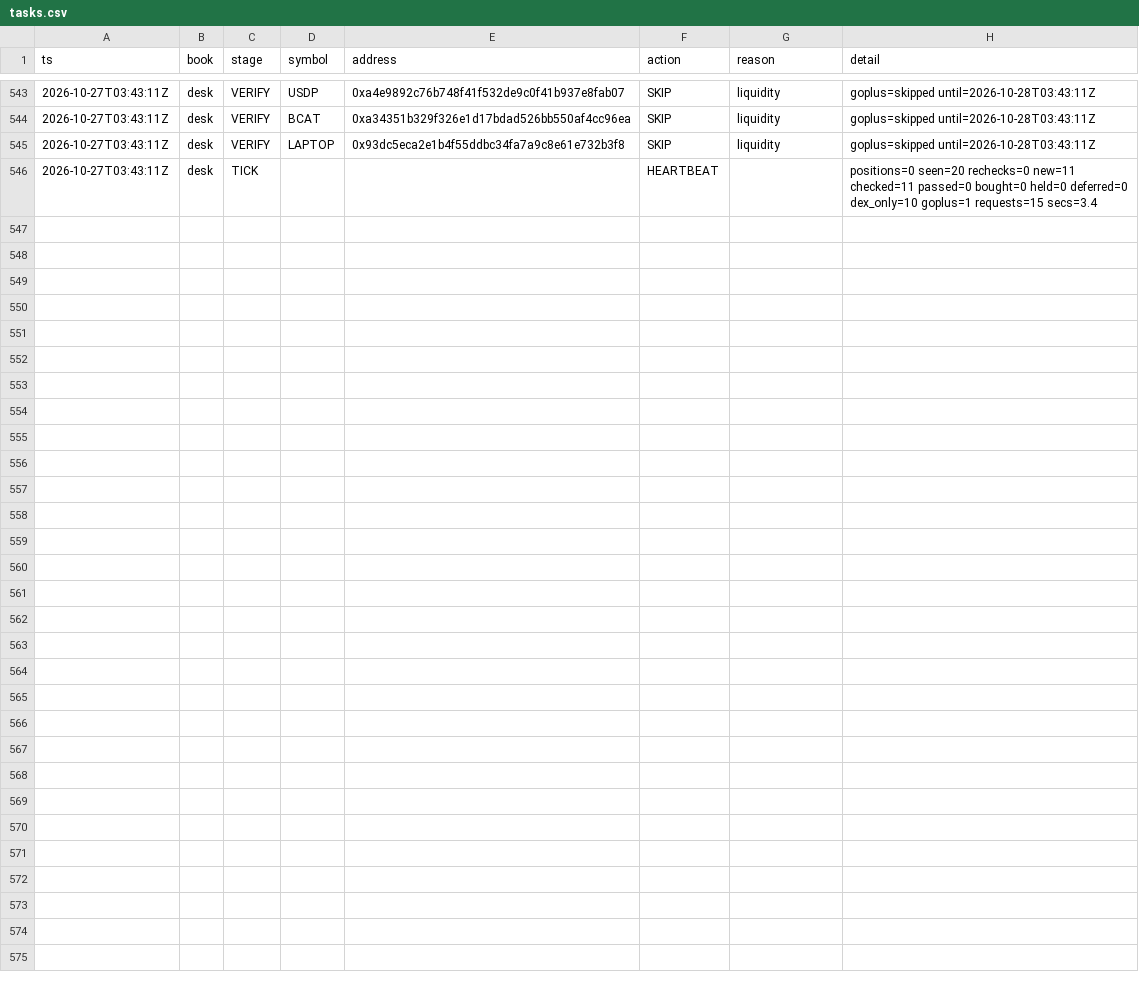
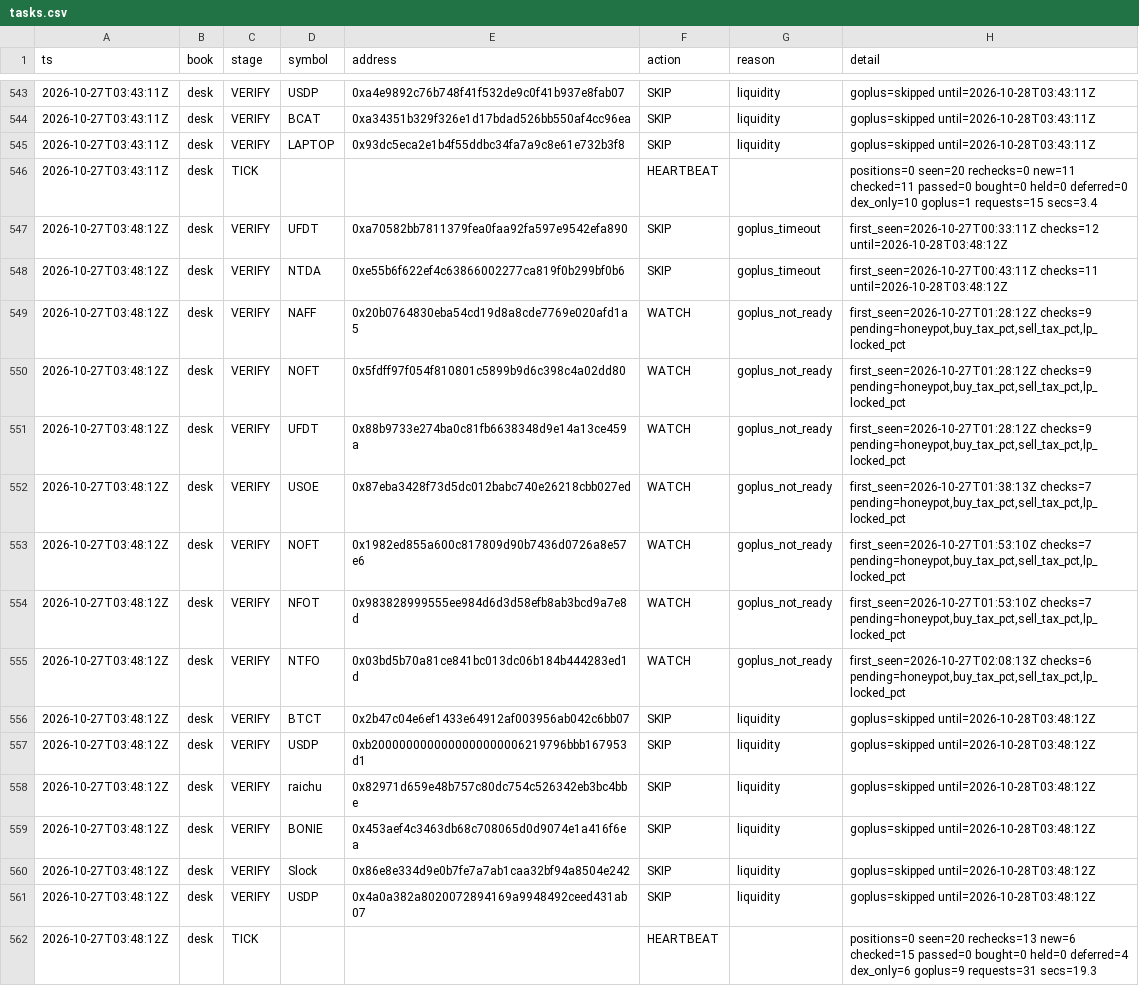
Before and after one commit to Zirqo-Dev/baseline-desk, a CSV file: data/daily/2026-10-27/tasks.csv, drawn as a sheet; only a part is shown, gaps mark what is left out; the diff names each change by its address in the sheet, - before the commit and + after, or states it on an @@ line.

```diff
--- a/data/daily/2026-10-27/tasks.csv
+++ b/data/daily/2026-10-27/tasks.csv
+row 547: 2026-10-27T03:48:12Z | desk | VERIFY | UFDT | 0xa70582bb7811379fea0faa92fa597e9542efa890 | SKIP | goplus_timeout | first_seen=2026-10-27T00:33:11Z checks=12 until=2026-10-28T03:48:12Z
+row 548: 2026-10-27T03:48:12Z | desk | VERIFY | NTDA | 0xe55b6f622ef4c63866002277ca819f0b299bf0b6 | SKIP | goplus_timeout | first_seen=2026-10-27T00:43:11Z checks=11 until=2026-10-28T03:48:12Z
+row 549: 2026-10-27T03:48:12Z | desk | VERIFY | NAFF | 0x20b0764830eba54cd19d8a8cde7769e020afd1a5 | WATCH | goplus_not_ready | first_seen=2026-10-27T01:28:12Z checks=9 pending=honeypot,buy_tax_pct,sell_tax_pct,lp_locked_pct
+row 550: 2026-10-27T03:48:12Z | desk | VERIFY | NOFT | 0x5fdff97f054f810801c5899b9d6c398c4a02dd80 | WATCH | goplus_not_ready | first_seen=2026-10-27T01:28:12Z checks=9 pending=honeypot,buy_tax_pct,sell_tax_pct,lp_locked_pct
+row 551: 2026-10-27T03:48:12Z | desk | VERIFY | UFDT | 0x88b9733e274ba0c81fb6638348d9e14a13ce459a | WATCH | goplus_not_ready | first_seen=2026-10-27T01:28:12Z checks=9 pending=honeypot,buy_tax_pct,sell_tax_pct,lp_locked_pct
+row 552: 2026-10-27T03:48:12Z | desk | VERIFY | USOE | 0x87eba3428f73d5dc012babc740e26218cbb027ed | WATCH | goplus_not_ready | first_seen=2026-10-27T01:38:13Z checks=7 pending=honeypot,buy_tax_pct,sell_tax_pct,lp_locked_pct
+row 553: 2026-10-27T03:48:12Z | desk | VERIFY | NOFT | 0x1982ed855a600c817809d90b7436d0726a8e57e6 | WATCH | goplus_not_ready | first_seen=2026-10-27T01:53:10Z checks=7 pending=honeypot,buy_tax_pct,sell_tax_pct,lp_locked_pct
+row 554: 2026-10-27T03:48:12Z | desk | VERIFY | NFOT | 0x983828999555ee984d6d3d58efb8ab3bcd9a7e8d | WATCH | goplus_not_ready | first_seen=2026-10-27T01:53:10Z checks=7 pending=honeypot,buy_tax_pct,sell_tax_pct,lp_locked_pct
+row 555: 2026-10-27T03:48:12Z | desk | VERIFY | NTFO | 0x03bd5b70a81ce841bc013dc06b184b444283ed1d | WATCH | goplus_not_ready | first_seen=2026-10-27T02:08:13Z checks=6 pending=honeypot,buy_tax_pct,sell_tax_pct,lp_locked_pct
+row 556: 2026-10-27T03:48:12Z | desk | VERIFY | BTCT | 0x2b47c04e6ef1433e64912af003956ab042c6bb07 | SKIP | liquidity | goplus=skipped until=2026-10-28T03:48:12Z
+row 557: 2026-10-27T03:48:12Z | desk | VERIFY | USDP | 0xb2000000000000000000006219796bbb167953d1 | SKIP | liquidity | goplus=skipped until=2026-10-28T03:48:12Z
+row 558: 2026-10-27T03:48:12Z | desk | VERIFY | raichu | 0x82971d659e48b757c80dc754c526342eb3bc4bbe | SKIP | liquidity | goplus=skipped until=2026-10-28T03:48:12Z
+row 559: 2026-10-27T03:48:12Z | desk | VERIFY | BONIE | 0x453aef4c3463db68c708065d0d9074e1a416f6ea | SKIP | liquidity | goplus=skipped until=2026-10-28T03:48:12Z
+row 560: 2026-10-27T03:48:12Z | desk | VERIFY | Slock | 0x86e8e334d9e0b7fe7a7ab1caa32bf94a8504e242 | SKIP | liquidity | goplus=skipped until=2026-10-28T03:48:12Z
+row 561: 2026-10-27T03:48:12Z | desk | VERIFY | USDP | 0x4a0a382a8020072894169a9948492ceed431ab07 | SKIP | liquidity | goplus=skipped until=2026-10-28T03:48:12Z
+row 562: 2026-10-27T03:48:12Z | desk | TICK |  |  | HEARTBEAT |  | positions=0 seen=20 rechecks=13 new=6 checked=15 passed=0 bought=0 held=0 deferred=4 dex_only=6 goplus=9 requests=31 secs=19.3
```
Also changed, not shown: 1 other file.
